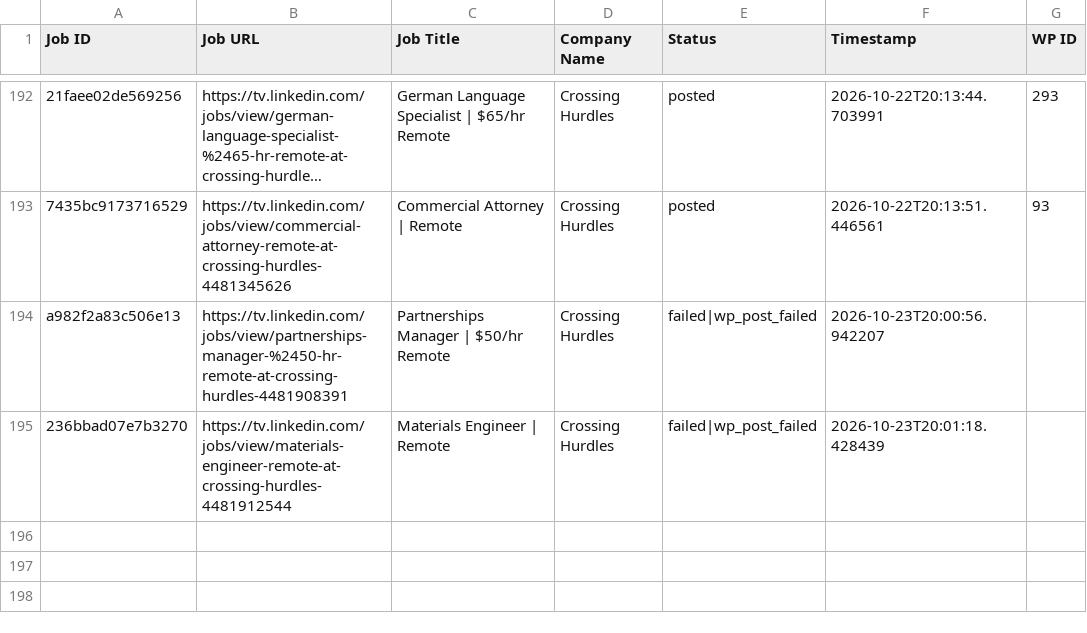
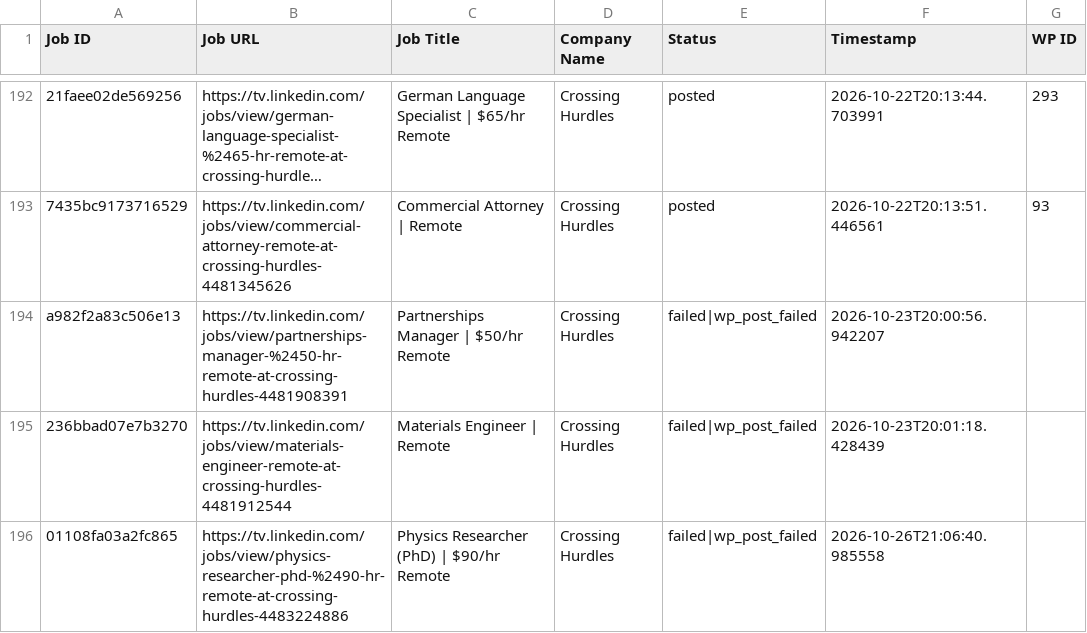
Before and after one commit to vindoky/tv, a CSV file: processed_jobs.csv, drawn as a sheet; only a part is shown, gaps mark what is left out; long unchanged cells end in ….

```diff
--- a/processed_jobs.csv
+++ b/processed_jobs.csv
@@ -195 +195,2 @@ a982f2a83c506e13,https://tv.linkedin.com/jobs/view/partnerships-manager-%2450-hr
 236bbad07e7b3270,https://tv.linkedin.com/jobs/view/materials-engineer-remote-at-crossing-hurdles-4481912544,Materials Engineer | Remote,Crossing Hurdles,failed|wp_post_failed,2026-10-23T20:01:18.428439,
+01108fa03a2fc865,https://tv.linkedin.com/jobs/view/physics-researcher-phd-%2490-hr-remote-at-crossing-hurdles-4483224886,Physics Researcher (PhD) | $90/hr Remote,Crossing Hurdles,failed|wp_post_failed,2026-10-26T21:06:40.985558,
```
